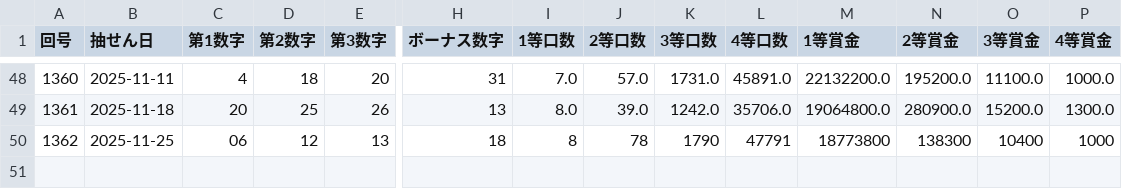
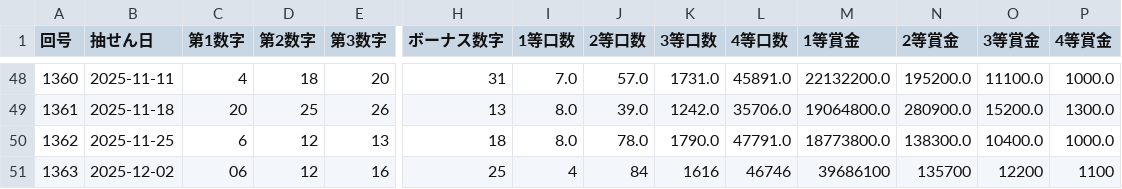
Before and after one commit to Naobro/lototop-app, a CSV file: data/miniloto_50.csv, drawn as a sheet; only a part is shown, gaps mark what is left out; rows hold the shown columns only; the diff names each change by its address in the sheet, - before the commit and + after, or states it on an @@ line.

Commit message:
強制コミット: CSV反映

```diff
--- a/data/miniloto_50.csv
+++ b/data/miniloto_50.csv
-C50 (第1数字): 06
+C50 (第1数字): 6
-I50 (1等口数): 8
+I50 (1等口数): 8.0
-J50 (2等口数): 78
+J50 (2等口数): 78.0
-K50 (3等口数): 1790
+K50 (3等口数): 1790.0
-L50 (4等口数): 47791
+L50 (4等口数): 47791.0
-M50 (1等賞金): 18773800
+M50 (1等賞金): 18773800.0
-N50 (2等賞金): 138300
+N50 (2等賞金): 138300.0
-O50 (3等賞金): 10400
+O50 (3等賞金): 10400.0
-P50 (4等賞金): 1000
+P50 (4等賞金): 1000.0
+row 51: 1363 | 2025-12-02 | 06 | 12 | 16 | 25 | 4 | 84 | 1616 | 46746 | 39686100 | 135700 | 12200 | 1100
```
